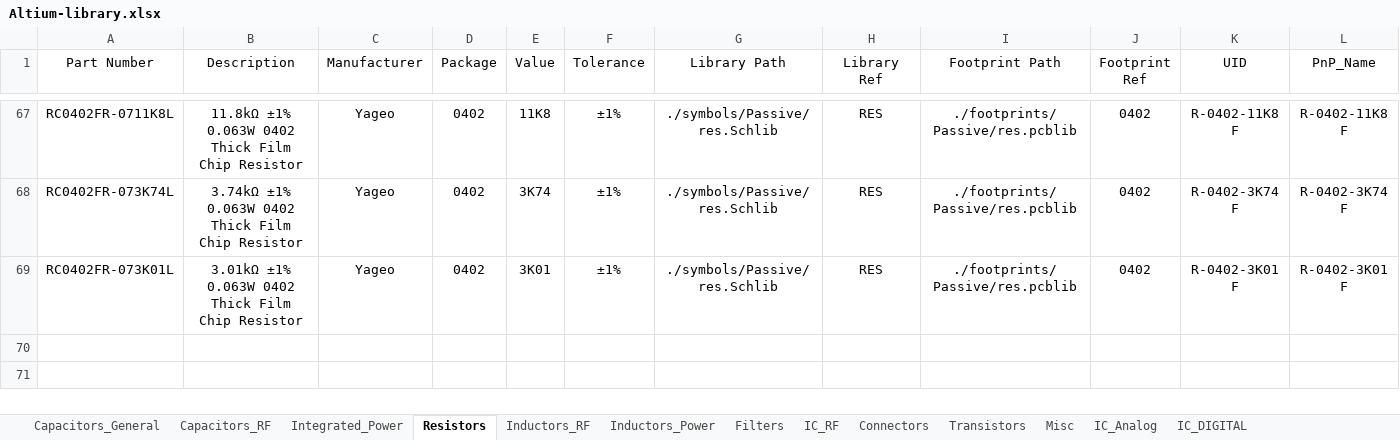
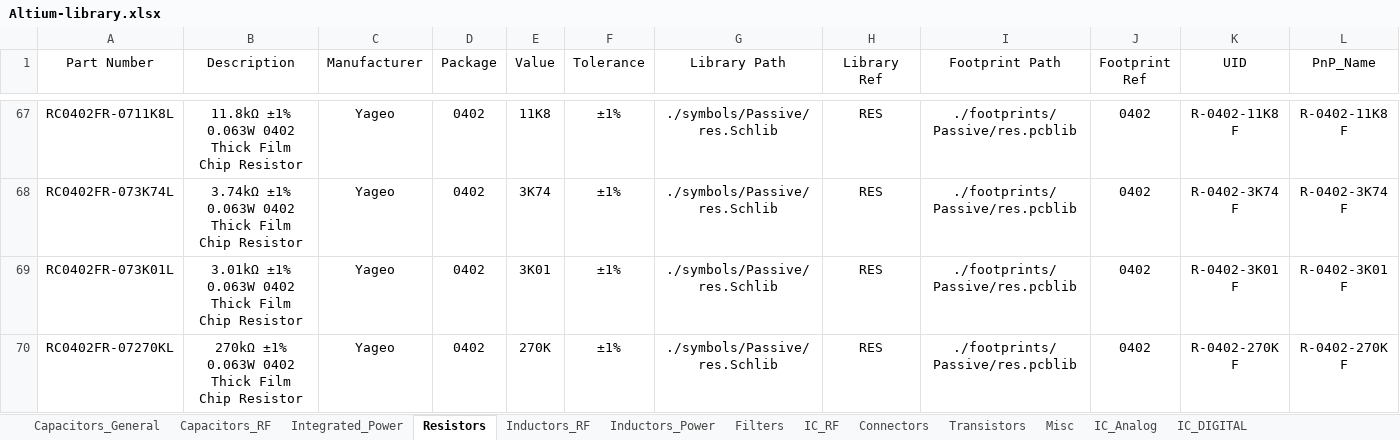
Before and after one commit to ShaddyGhost/Altium-Library, an Excel workbook: Altium-library.xlsx, sheet Resistors, drawn as a sheet; only a part is shown, gaps mark what is left out; values as stored, in another font and other column widths than the file's, no borders; the diff names each change by its address in the sheet, - before the commit and + after, or states it on an @@ line.

```diff
--- a/Altium-library.xlsx (sheet Resistors)
+++ b/Altium-library.xlsx (sheet Resistors)
+row 70: RC0402FR-07270KL | 270kΩ ±1% 0.063W 0402 Thick Film Chip Resistor | Yageo | 0402 | 270K | ±1% | ./symbols/Passive/res.Schlib | RES | ./footprints/Passive/res.pcblib | 0402 | R-0402-270K F | R-0402-270K F
```
Also changed, not shown: sheet IC_RF, sheet Inductors_Power, 5 other files.
